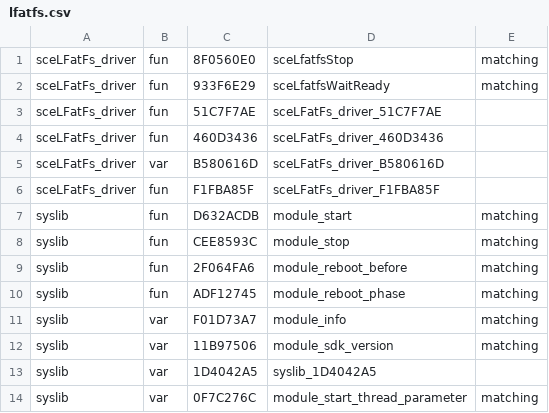
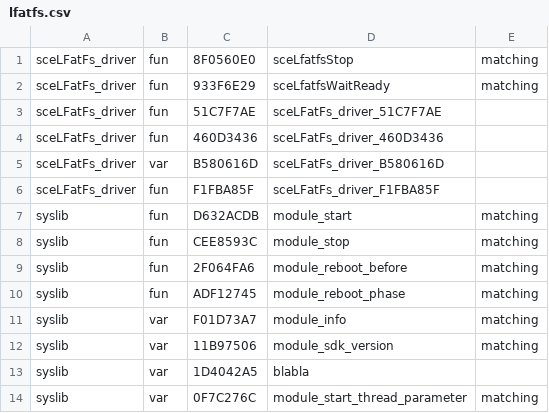
Before and after one commit to Bagietas/psplibdoc, a CSV file: PSPLibDoc/kd/lfatfs.csv, drawn as a sheet.

```diff
--- a/PSPLibDoc/kd/lfatfs.csv
+++ b/PSPLibDoc/kd/lfatfs.csv
@@ -12,3 +12,3 @@ syslib,var,F01D73A7,module_info,matching
 syslib,var,11B97506,module_sdk_version,matching
-syslib,var,1D4042A5,syslib_1D4042A5,
+syslib,var,1D4042A5,blabla,
 syslib,var,0F7C276C,module_start_thread_parameter,matching
```
Also changed, not shown: 2 other files.
